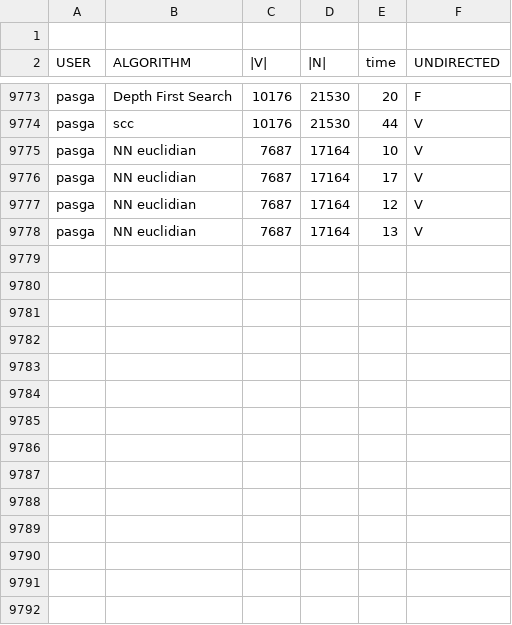
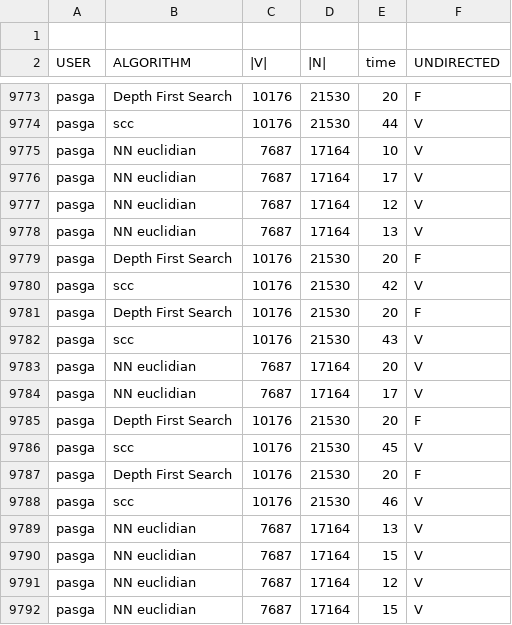
Before and after one commit to TitoGrine/CAL_Project, a CSV file: times.csv, drawn as a sheet; only a part is shown, gaps mark what is left out.

```diff
--- a/times.csv
+++ b/times.csv
@@ -9778 +9778,15 @@ pasga,NN euclidian,7687,17164,12,V
 pasga,NN euclidian,7687,17164,13,V
+pasga,Depth First Search,10176,21530,20,F
+pasga,scc,10176,21530,42,V
+pasga,Depth First Search,10176,21530,20,F
+pasga,scc,10176,21530,43,V
+pasga,NN euclidian,7687,17164,20,V
+pasga,NN euclidian,7687,17164,17,V
+pasga,Depth First Search,10176,21530,20,F
+pasga,scc,10176,21530,45,V
+pasga,Depth First Search,10176,21530,20,F
+pasga,scc,10176,21530,46,V
+pasga,NN euclidian,7687,17164,13,V
+pasga,NN euclidian,7687,17164,15,V
+pasga,NN euclidian,7687,17164,12,V
+pasga,NN euclidian,7687,17164,15,V
```
Also changed, not shown: 1 other file.
